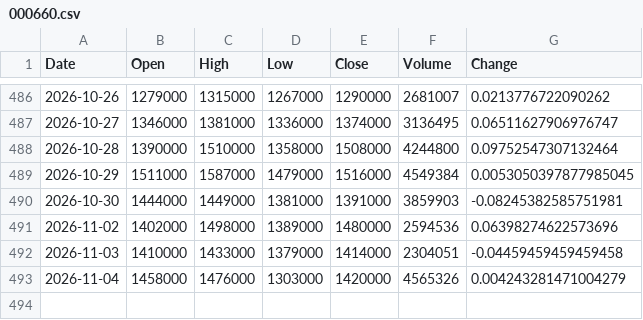
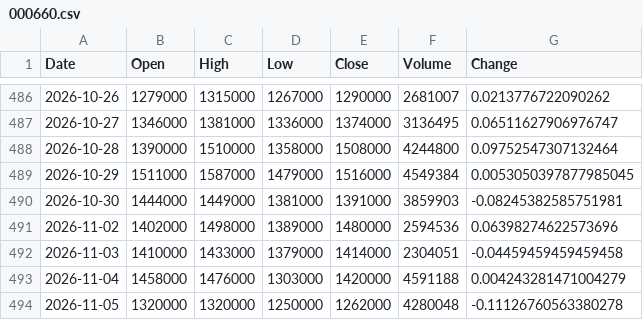
Before and after one commit to uavsky-sys/krx-data, a CSV file: data/history/000660.csv, drawn as a sheet; only a part is shown, gaps mark what is left out.

Commit message:
data: 2026-11-06 01:49 KST

```diff
--- a/data/history/000660.csv
+++ b/data/history/000660.csv
@@ -492,2 +492,3 @@
 2026-11-03,1410000,1433000,1379000,1414000,2304051,-0.04459459459459458
-2026-11-04,1458000,1476000,1303000,1420000,4565326,0.004243281471004279
+2026-11-04,1458000,1476000,1303000,1420000,4591188,0.004243281471004279
+2026-11-05,1320000,1320000,1250000,1262000,4280048,-0.11126760563380278
```
Also changed, not shown: data/history/005930.csv, data/history/082270.csv, 8 other files.
